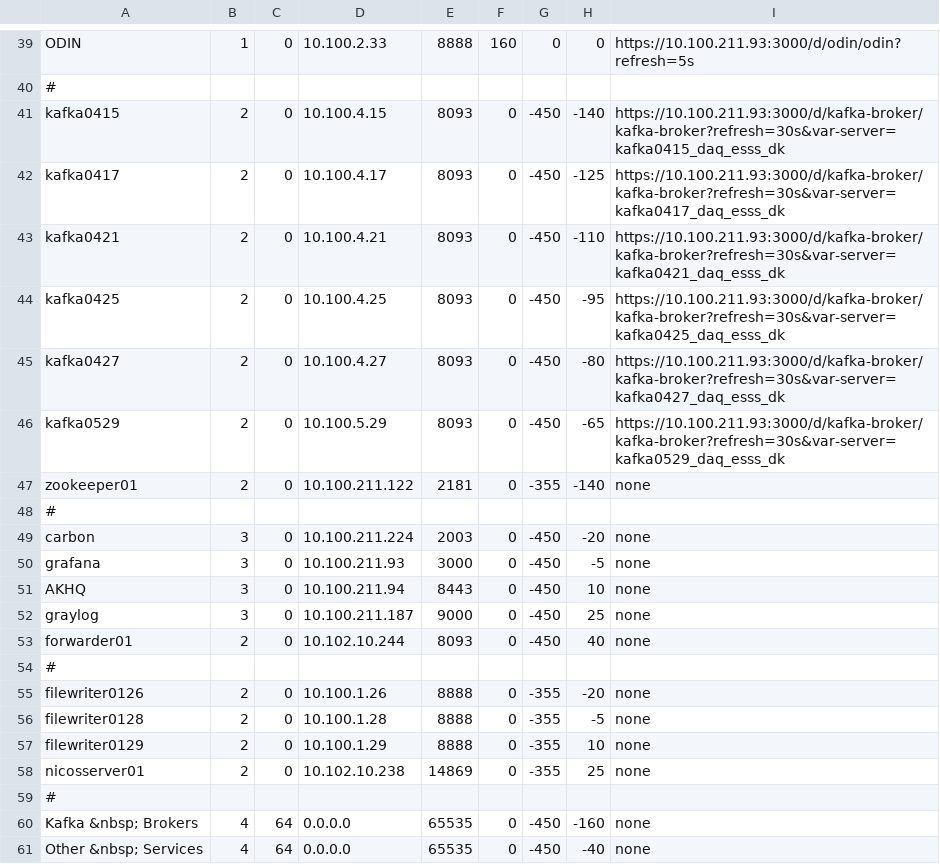
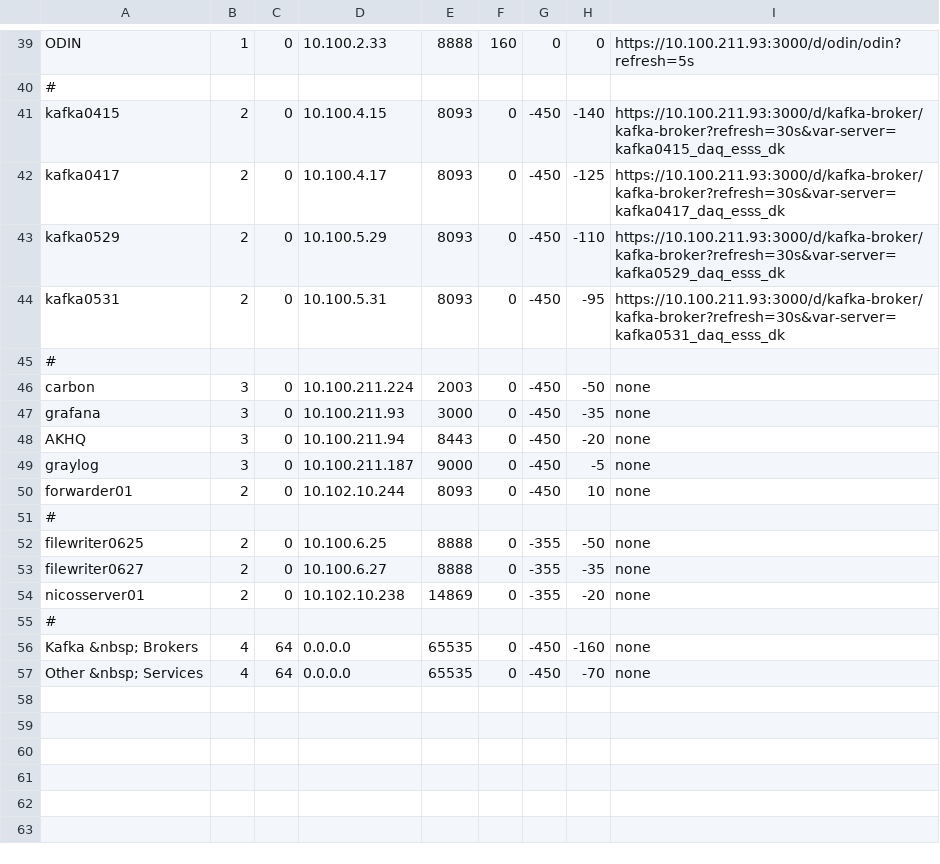
Before and after one commit to ess-dmsc/server-dashboard, a CSV file: config/ymir.csv, drawn as a sheet; only a part is shown, gaps mark what is left out.

Commit message:
Update ymir dashboard

```diff
--- a/config/ymir.csv
+++ b/config/ymir.csv
@@ -42,20 +42,16 @@ kafka0415,     2, 0, 10.100.4.15,    8093,    0, -450, -140, https://10.100.211.
 kafka0417,     2, 0, 10.100.4.17,    8093,    0, -450, -125, https://10.100.211.93:3000/d/kafka-broker/kafka-broker?refresh=30s&var-server=kafka0417_daq_esss_dk
-kafka0421,     2, 0, 10.100.4.21,    8093,    0, -450, -110, https://10.100.211.93:3000/d/kafka-broker/kafka-broker?refresh=30s&var-server=kafka0421_daq_esss_dk
-kafka0425,     2, 0, 10.100.4.25,    8093,    0, -450, -95, https://10.100.211.93:3000/d/kafka-broker/kafka-broker?refresh=30s&var-server=kafka0425_daq_esss_dk
-kafka0427,     2, 0, 10.100.4.27,    8093,    0, -450, -80, https://10.100.211.93:3000/d/kafka-broker/kafka-broker?refresh=30s&var-server=kafka0427_daq_esss_dk
-kafka0529,     2, 0, 10.100.5.29,    8093,    0, -450, -65, https://10.100.211.93:3000/d/kafka-broker/kafka-broker?refresh=30s&var-server=kafka0529_daq_esss_dk
-zookeeper01,   2, 0, 10.100.211.122, 2181,    0, -355, -140, none
+kafka0529,     2, 0, 10.100.5.29,    8093,    0, -450, -110, https://10.100.211.93:3000/d/kafka-broker/kafka-broker?refresh=30s&var-server=kafka0529_daq_esss_dk
+kafka0531,     2, 0, 10.100.5.31,    8093,    0, -450, -95,  https://10.100.211.93:3000/d/kafka-broker/kafka-broker?refresh=30s&var-server=kafka0531_daq_esss_dk
 #
-carbon,        3, 0, 10.100.211.224, 2003, 0, -450, -20, none
-grafana,       3, 0, 10.100.211.93, 3000, 0, -450, -5, none
-AKHQ,          3, 0, 10.100.211.94,  8443, 0, -450, 10, none
-graylog,       3, 0, 10.100.211.187, 9000, 0, -450, 25, none
-forwarder01,   2, 0, 10.102.10.244, 8093, 0, -450, 40, none
+carbon,        3, 0, 10.100.211.224, 2003, 0, -450, -50, none
+grafana,       3, 0, 10.100.211.93, 3000, 0, -450, -35, none
+AKHQ,          3, 0, 10.100.211.94,  8443, 0, -450, -20, none
+graylog,       3, 0, 10.100.211.187, 9000, 0, -450, -5, none
+forwarder01,   2, 0, 10.102.10.244, 8093, 0, -450, 10, none
 #
-filewriter0126,        2, 0, 10.100.1.26, 8888, 0, -355, -20, none
-filewriter0128,        2, 0, 10.100.1.28, 8888, 0, -355, -5, none
-filewriter0129,        2, 0, 10.100.1.29, 8888, 0, -355, 10, none
-nicosserver01,         2, 0, 10.102.10.238, 14869, 0, -355, 25, none
+filewriter0625,        2, 0, 10.100.6.25, 8888, 0, -355, -50, none
+filewriter0627,        2, 0, 10.100.6.27, 8888, 0, -355, -35, none
+nicosserver01,         2, 0, 10.102.10.238, 14869, 0, -355, -20, none
 #
 Kafka &nbsp; Brokers,  4, 64, 0.0.0.0, 65535, 0, -450, -160, none
-Other &nbsp; Services, 4, 64, 0.0.0.0, 65535, 0, -450, -40, none
+Other &nbsp; Services, 4, 64, 0.0.0.0, 65535, 0, -450, -70, none
```
